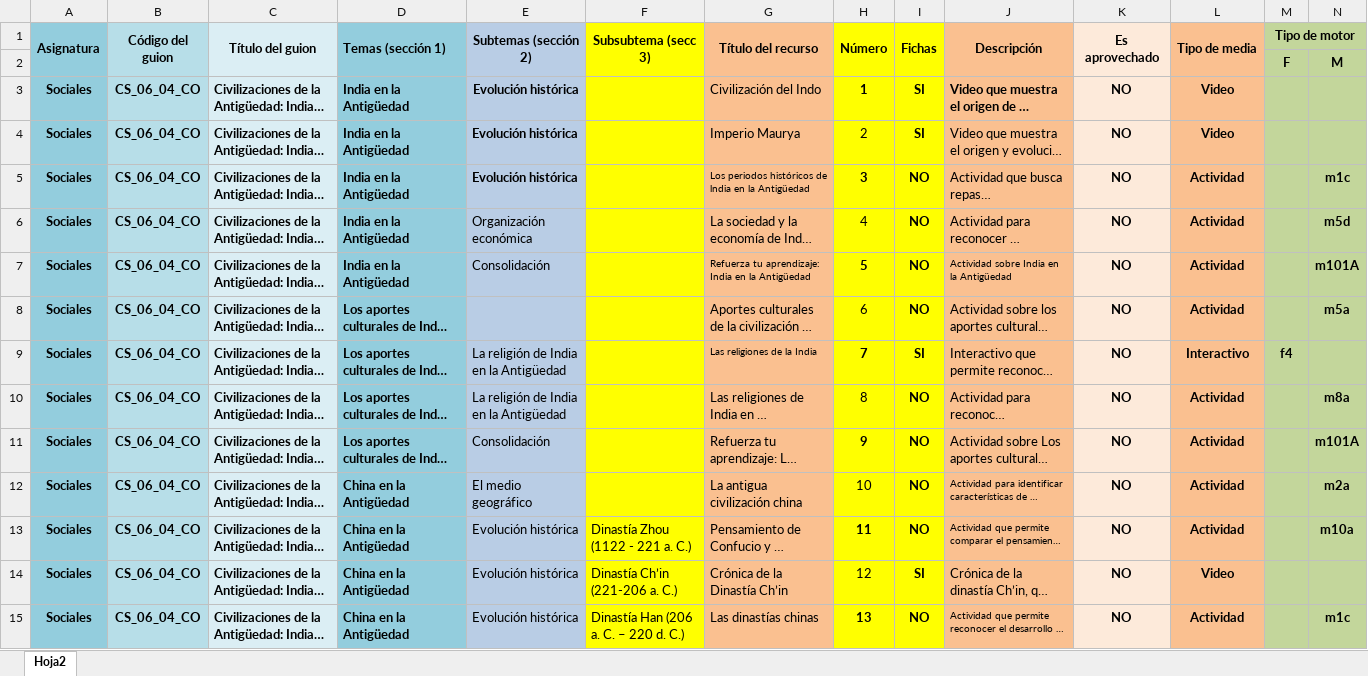
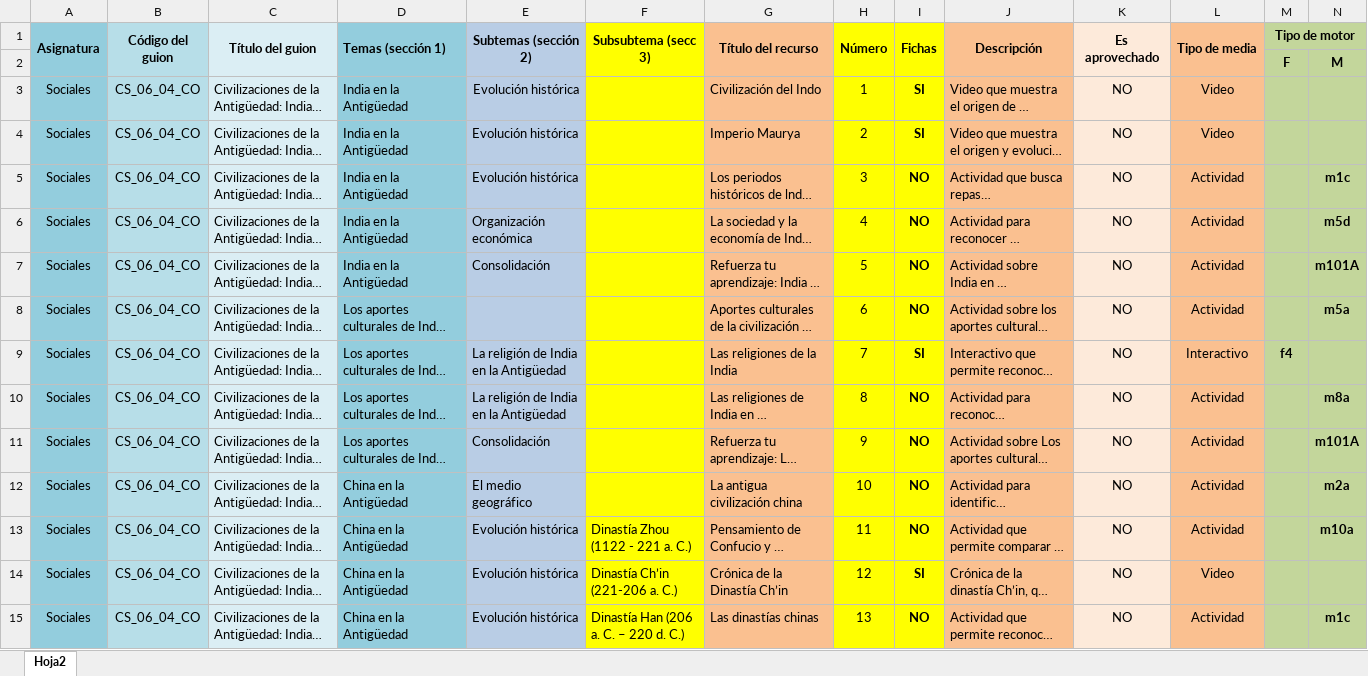
Before and after one commit to AulaPlanetaColombia/CienciasSociales, an Excel workbook: fuentes/contenidos/grado06/guion04/Escaleta_CS_06_04_CO.xlsx, sheet Hoja2, drawn as a sheet; only a part is shown; long unchanged cells end in …; values as stored, in another font and other column widths than the file's, no borders; the diff covers the shown part only; the diff names each change by its address in the sheet, - before the commit and + after, or states it on an @@ line.

```diff
--- a/fuentes/contenidos/grado06/guion04/Escaleta_CS_06_04_CO.xlsx (sheet Hoja2)
+++ b/fuentes/contenidos/grado06/guion04/Escaleta_CS_06_04_CO.xlsx (sheet Hoja2)
-A3:E5 bold: on
+A3:E5 bold: off
-H3 bold: on
+H3 bold: off
-J3:L3 bold: on
+J3:L3 bold: off
-K4:L15 bold: on
+K4:L15 bold: off
@@ G5 text size: larger @@
-H5 bold: on
+H5 bold: off
-A6:D15 bold: on
+A6:D15 bold: off
@@ G7 text size: larger @@
-H7 bold: on
+H7 bold: off
@@ J7 text size: larger @@
@@ G9 text size: larger @@
-H9 bold: on
+H9 bold: off
-H11 bold: on
+H11 bold: off
@@ J12:J13 text size: larger @@
-H13 bold: on
+H13 bold: off
-H15 bold: on
+H15 bold: off
@@ J15 text size: larger @@
```
Also changed, not shown: cell formats elsewhere in this sheet, fuentes/contenidos/grado06/guion06/CS_06_06_CO_Escaleta.xlsx, 4 other files.
